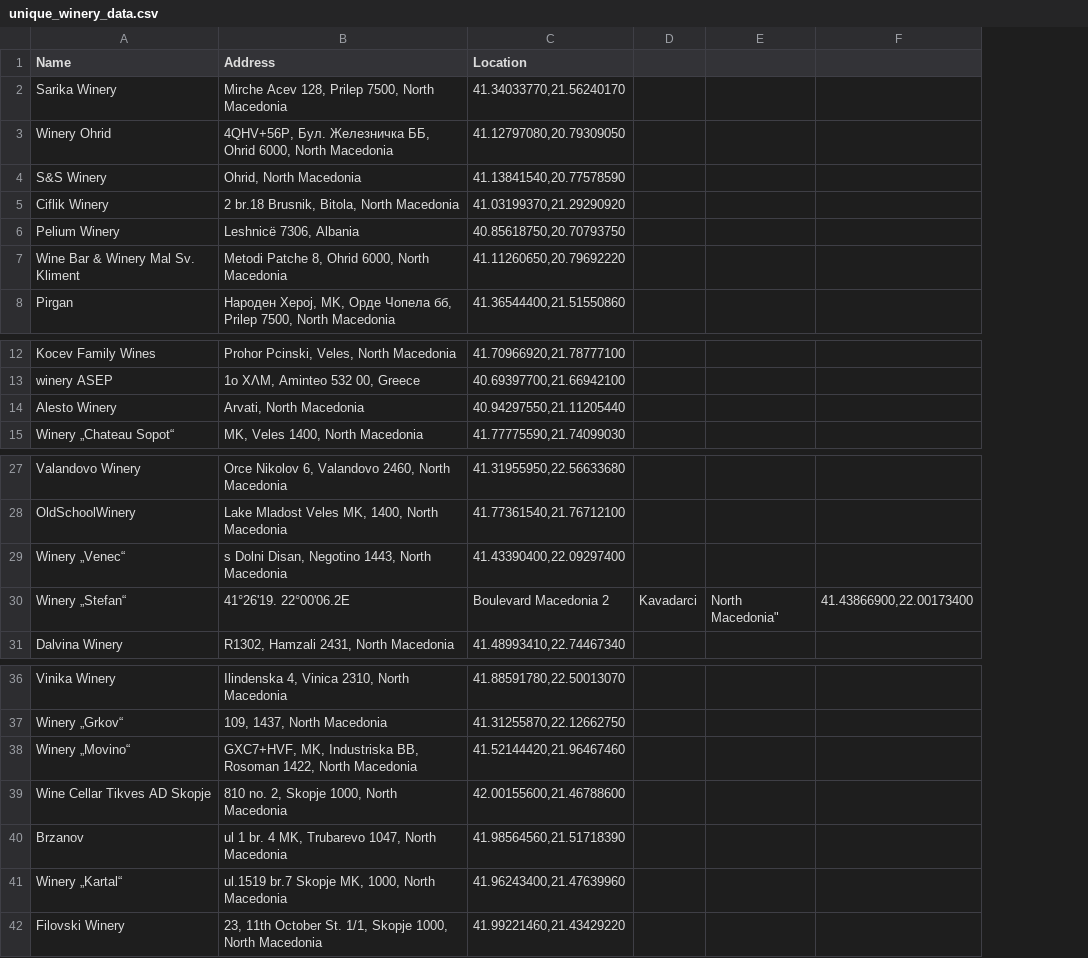
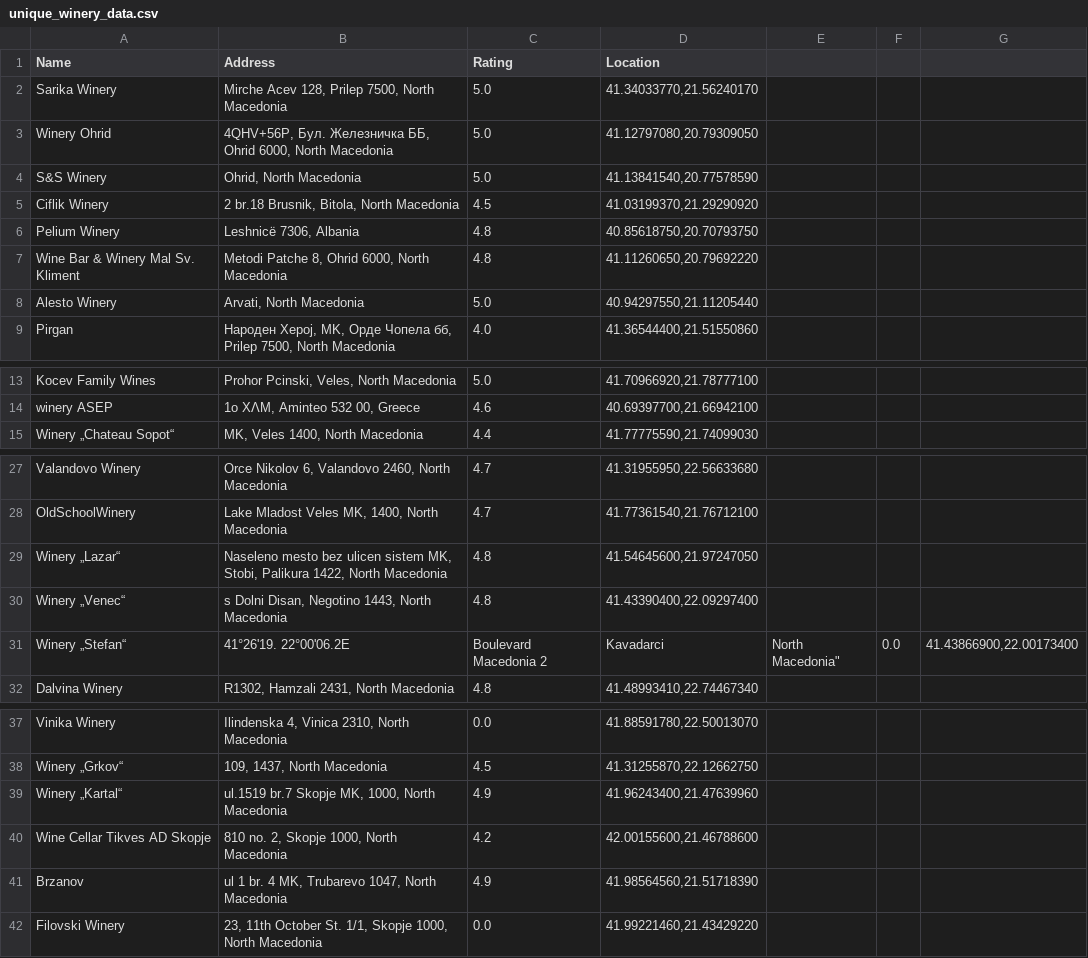
Before and after one commit to Dragan-V/Domashna-1, a CSV file: unique_winery_data.csv, drawn as a sheet; only a part is shown, gaps mark what is left out; removed rows and columns are numbered as before the commit, all else as after; the diff names each change by its address in the sheet, - before the commit and + after, or states it on an @@ line.

```diff
--- a/unique_winery_data.csv
+++ b/unique_winery_data.csv
+column C (Rating), rows 2-7: 5.0 | 5.0 | 5.0 | 4.5 | 4.8 | 4.8; row 9: 4.0; rows 13-15: 5.0 | 4.6 | 4.4; rows 27-28: 4.7 | 4.7; rows 30-32: 4.8 | Boulevard Macedonia 2 | 4.8; rows 37-38: 0.0 | 4.5; rows 40-42: 4.2 | 4.9 | 0.0
-column D, row 30: Kavadarci
+column F, row 31: 0.0
@@ row 14 moved to row 8: Alesto Winery @@
+row 29: Winery „Lazar“ | Naseleno mesto bez ulicen sistem MK, Stobi, Palikura 1422, North Macedonia | 4.8 | 41.54645600,21.97247050
-D31 (Location): Boulevard Macedonia 2
+D31 (Location): Kavadarci
-row 38: Winery „Movino“ | GXC7+HVF, MK, Industriska BB, Rosoman 1422, North Macedonia | 41.52144420,21.96467460
@@ row 41 moved to row 39: Winery „Kartal“ @@
```
Also changed, not shown: all_winery_data.csv, 3 other files.
